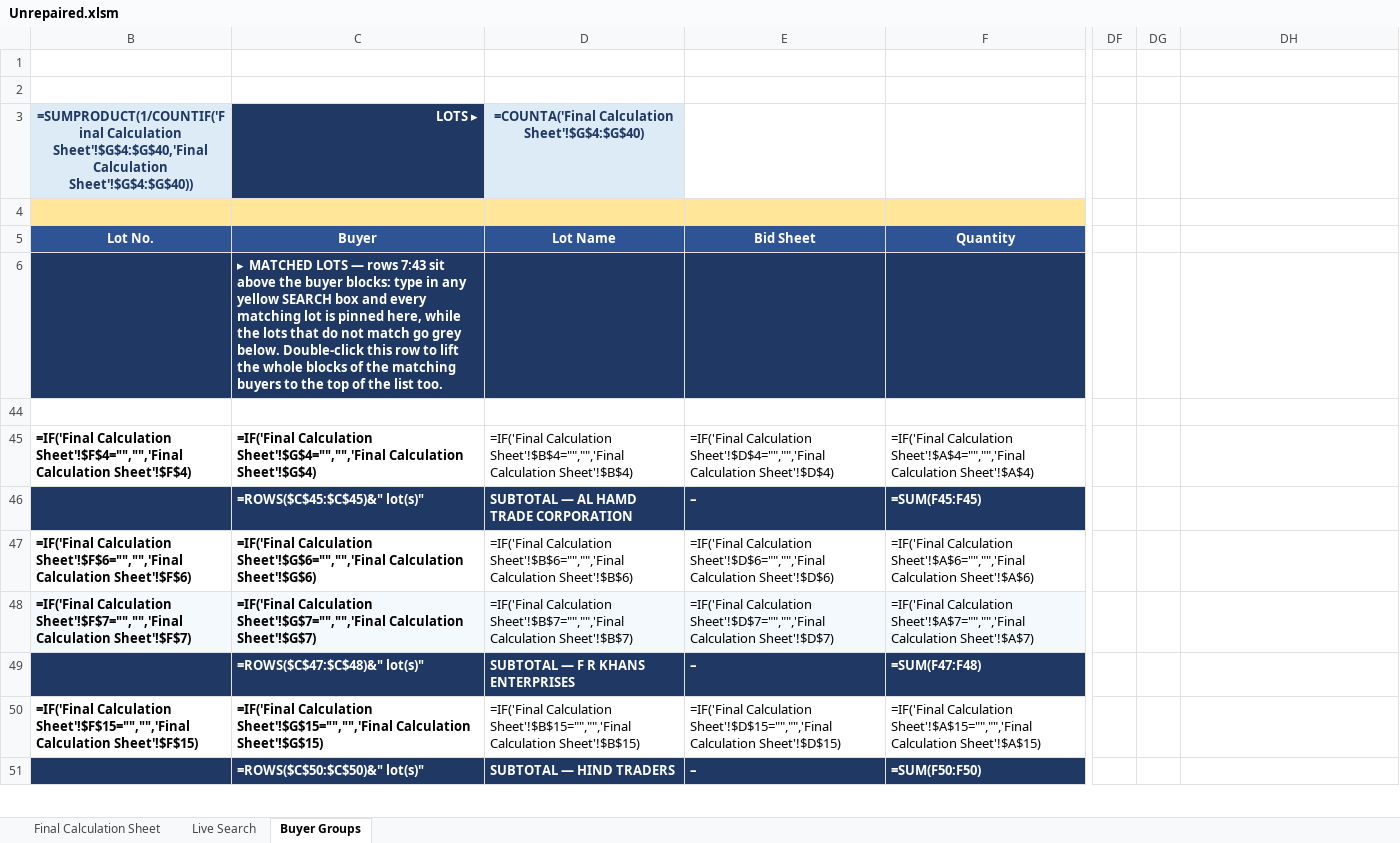
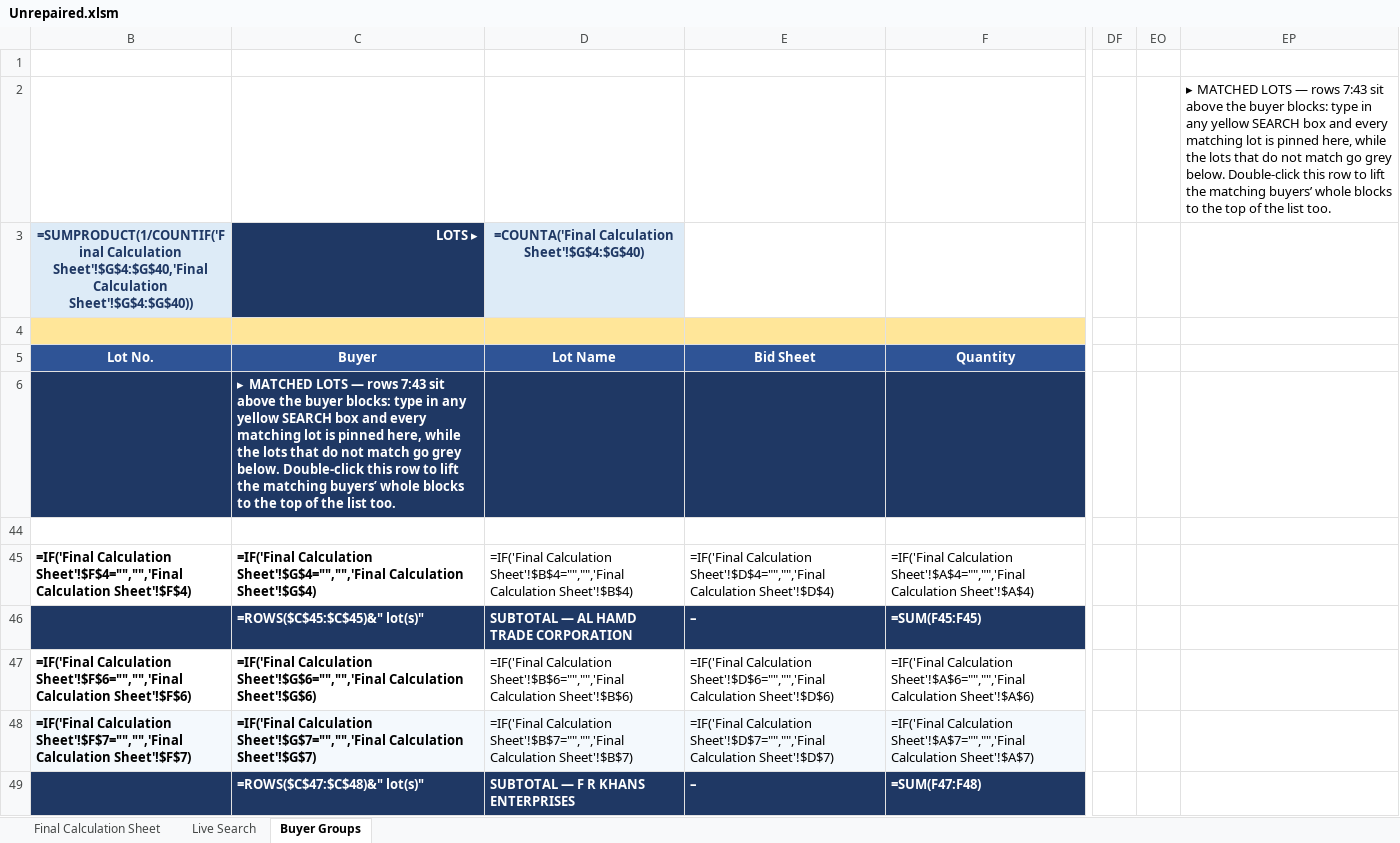
Before and after one commit to piyush4315/12.09.2026, an Excel workbook: Unrepaired.xlsm, sheet Buyer Groups, drawn as a sheet; only a part is shown, gaps mark what is left out; the shorter side is filled out with more unchanged rows; values as stored, in another font and other column widths than the file's, no borders; formulas without a stored value are shown as written; conditional formats not drawn; addresses are those after the commit; the diff names each change by its address in the sheet, - before the commit and + after, or states it on an @@ line.

Commit message:
Restore live C6 formula: move long status text to helper cell EP2
Test results from the six-file probe (Test0/1/5 failed, Test2/3/4 passed)
pinpoint the trigger: the LONG status text inside the formula's string
literals - not the cell (Test4 passed), not the package (Test4 passed),
not the $EP$1 reference (Test1 passed the swap... failed, Test2 kept it
and passed), not the position (Test5 failed at E6).

v4 design: C6 keeps its live formula and the $AJ$6:$AJ$42 sentinel the
BuyerGroupStrip VBA requires, but the 266-char default-state message now
lives in a helper cell $EP$2 (inline text, next to the macro's EP1 state
flag) which the formula references. Every literal left in the formula is
inside the proven-safe envelope: Test2 proved the exact structure with
short literals, and AI2 proved ~220-char literals (longest here: 180).
The user-visible messages are unchanged; cached value included.

Co-authored-by: arena-agent <297053741+arena-agent@users.noreply.github.com>

```diff
--- a/Unrepaired.xlsm (sheet Buyer Groups)
+++ b/Unrepaired.xlsm (sheet Buyer Groups)
-EP2: (empty)
+EP2: ▸ MATCHED LOTS — rows 7:43 sit above the buyer blocks: type in any yellow SEARCH box and every matching lot is pinned here, while the lots that do not match go grey below. Double-click this row to lift the matching buyers’ whole blocks to the top of the list too.
-C6 (Buyer): …lift the whole blocks of the matching buyers to the…
+C6 (Buyer): …lift the matching buyers’ whole blocks to the…
```
